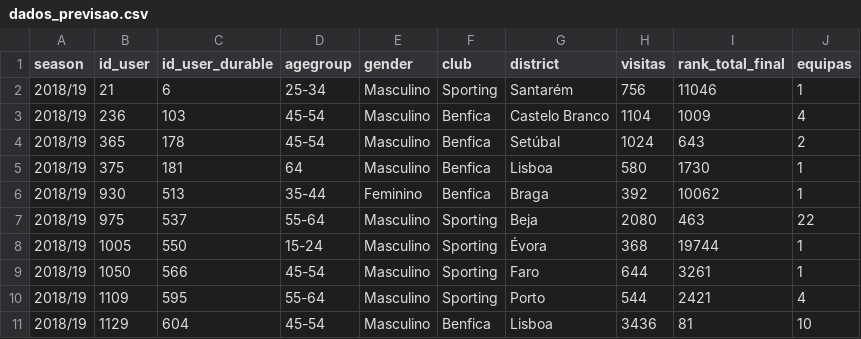
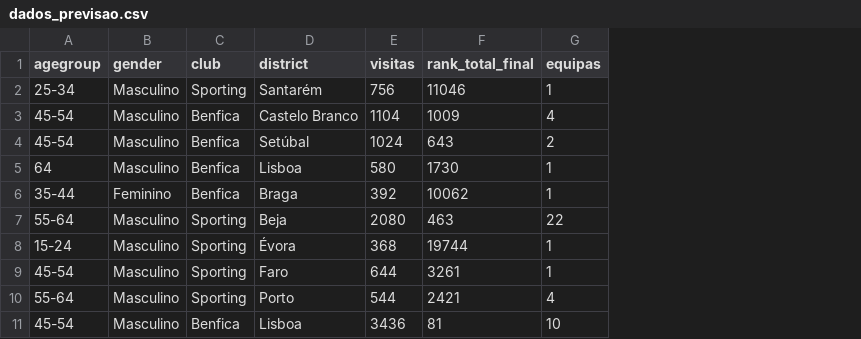
Before and after one commit to Eziell/TPDProject, a CSV file: TPD-CSV/dados_previsao.csv, drawn as a sheet; only a part is shown; the diff names each change by its address in the sheet, - before the commit and + after, or states it on an @@ line.

```diff
--- a/TPD-CSV/dados_previsao.csv
+++ b/TPD-CSV/dados_previsao.csv
-column A (season), rows 2-11: all 2018/19
-column B (id_user), rows 2-11: 21 | 236 | 365 | 375 | 930 | 975 | 1005 | 1050 | 1109 | 1129
-column C (id_user_durable), rows 2-11: 6 | 103 | 178 | 181 | 513 | 537 | 550 | 566 | 595 | 604
```
Also changed, not shown: 2 other files.
